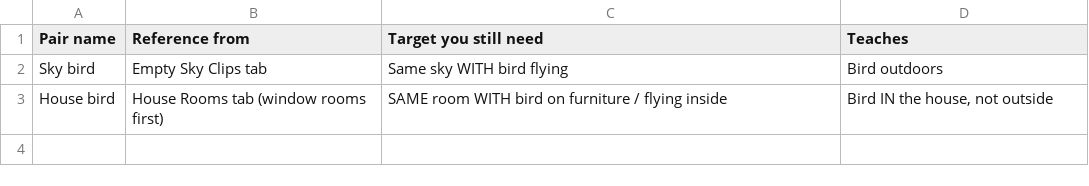
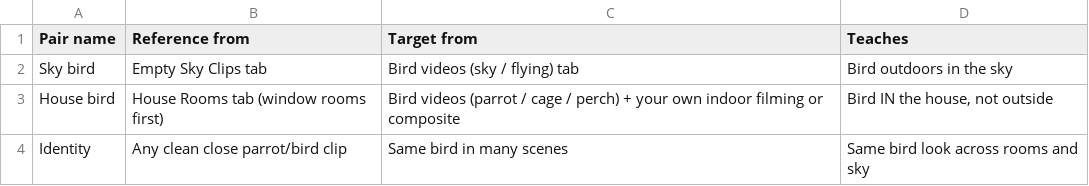
Before and after one commit to Liroy01/bird-ic-lora-dataset, a CSV file: csvs/training_pairs.csv, drawn as a sheet.

Commit message:
Update training_pairs.csv

```diff
--- a/csvs/training_pairs.csv
+++ b/csvs/training_pairs.csv
@@ -1,3 +1,4 @@
-Pair name,Reference from,Target you still need,Teaches
-Sky bird,Empty Sky Clips tab,Same sky WITH bird flying,Bird outdoors
-House bird,House Rooms tab (window rooms first),SAME room WITH bird on furniture / flying inside,"Bird IN the house, not outside"
+Pair name,Reference from,Target from,Teaches
+Sky bird,Empty Sky Clips tab,Bird videos (sky / flying) tab,Bird outdoors in the sky
+House bird,House Rooms tab (window rooms first),Bird videos (parrot / cage / perch) + your own indoor filming or composite,"Bird IN the house, not outside"
+Identity,Any clean close parrot/bird clip,Same bird in many scenes,Same bird look across rooms and sky
```
